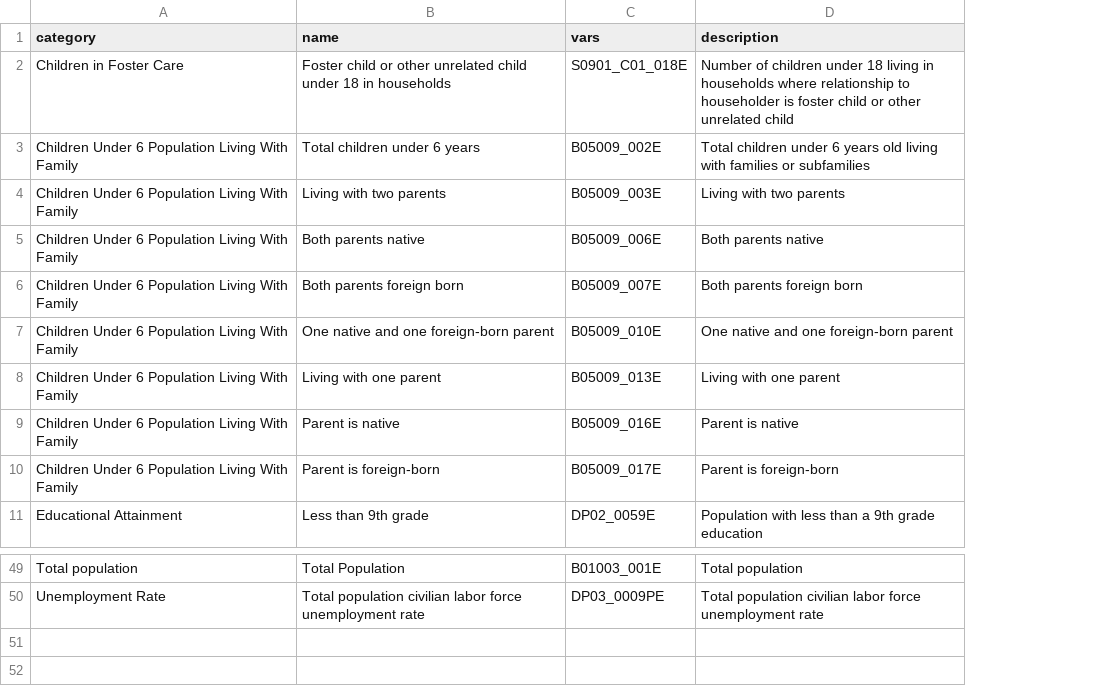
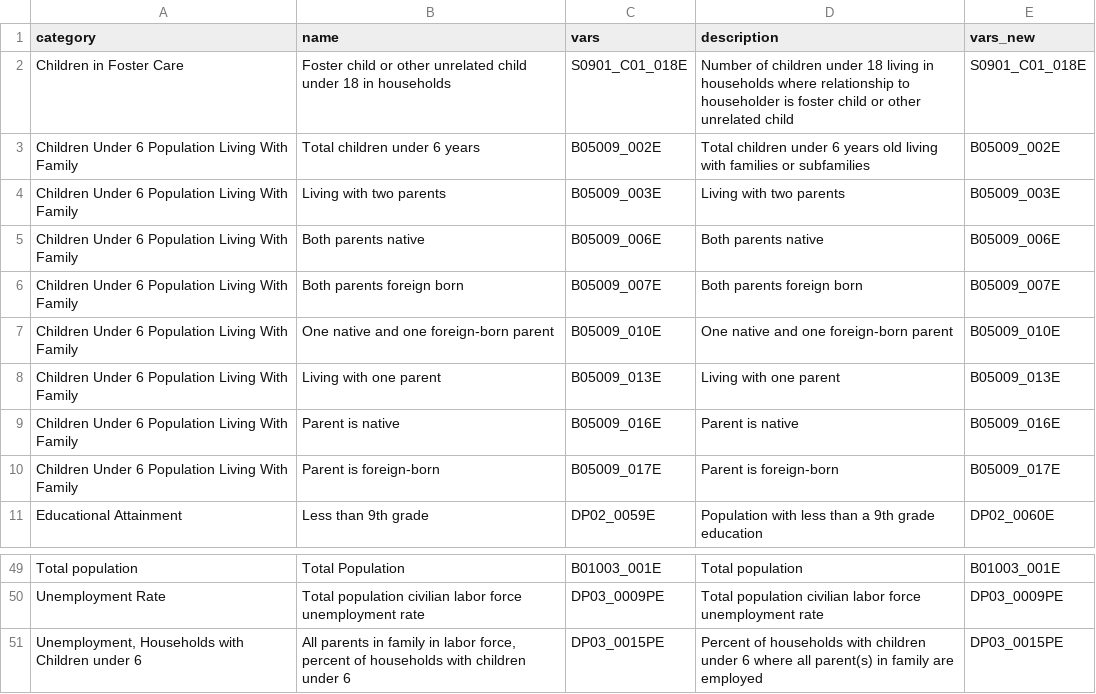
Before and after one commit to SystemsFall21/flaskAppNHSA, a CSV file: census_vars.csv, drawn as a sheet; only a part is shown, gaps mark what is left out; the diff names each change by its address in the sheet, - before the commit and + after, or states it on an @@ line.

```diff
--- a/census_vars.csv
+++ b/census_vars.csv
+column E (vars_new), rows 2-11: S0901_C01_018E | B05009_002E | B05009_003E | B05009_006E | B05009_007E | B05009_010E | B05009_013E | B05009_016E | B05009_017E | DP02_0060E; rows 49-50: B01003_001E | DP03_0009PE
+row 51: Unemployment, Households with Children under 6 | All parents in family in labor force, percent of households with children under 6 | DP03_0015PE | Percent of households with children under 6 where all parent(s) in family are employed | DP03_0015PE
```
Also changed, not shown: 4 other files.
